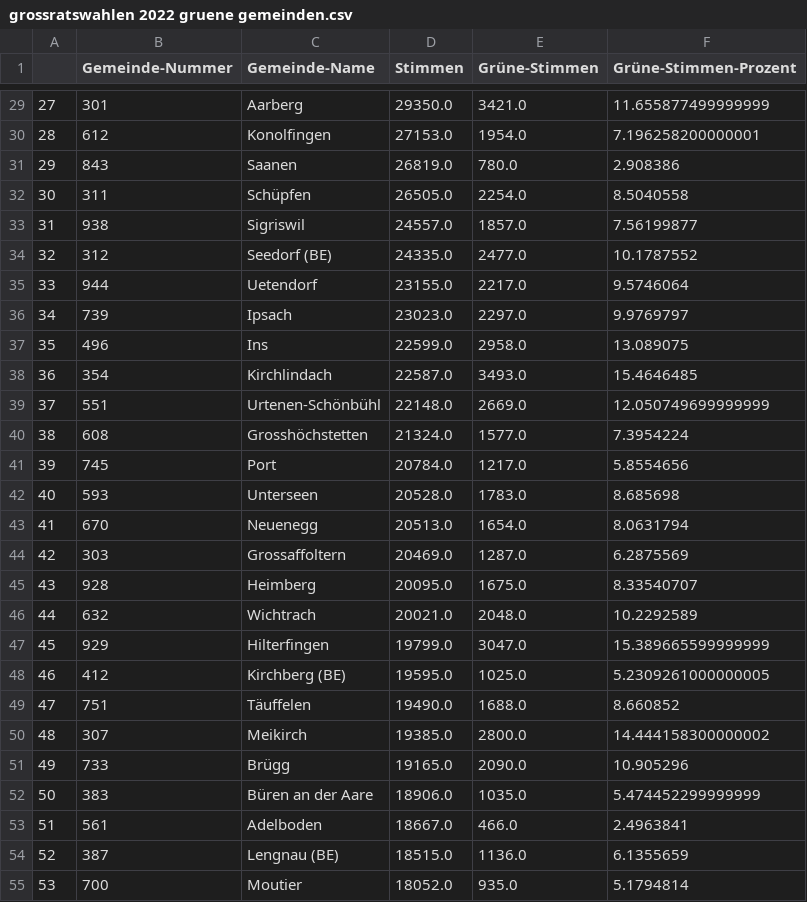
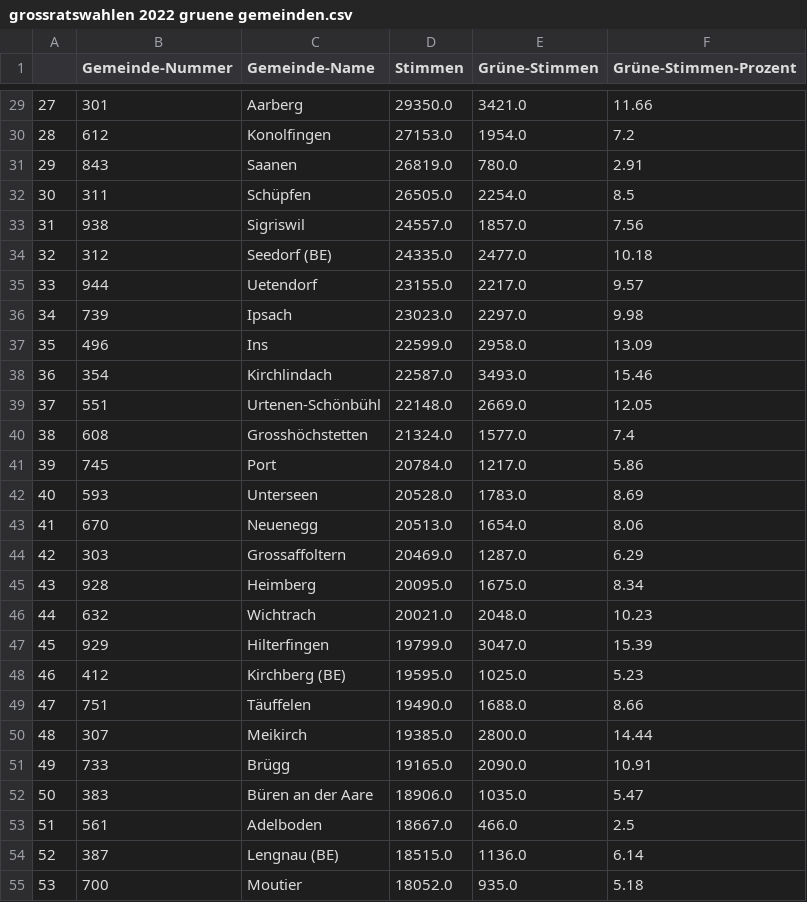
Before and after one commit to knutwannheden/swissvotes, a CSV file: grossratswahlen 2022 gruene gemeinden.csv, drawn as a sheet; only a part is shown, gaps mark what is left out; the diff covers the shown part only.

```diff
--- a/grossratswahlen 2022 gruene gemeinden.csv
+++ b/grossratswahlen 2022 gruene gemeinden.csv
@@ -29,27 +29,27 @@
-27,301,Aarberg,29350.0,3421.0,11.655877499999999
-28,612,Konolfingen,27153.0,1954.0,7.196258200000001
-29,843,Saanen,26819.0,780.0,2.908386
-30,311,Schüpfen,26505.0,2254.0,8.5040558
-31,938,Sigriswil,24557.0,1857.0,7.56199877
-32,312,Seedorf (BE),24335.0,2477.0,10.1787552
-33,944,Uetendorf,23155.0,2217.0,9.5746064
-34,739,Ipsach,23023.0,2297.0,9.9769797
-35,496,Ins,22599.0,2958.0,13.089075
-36,354,Kirchlindach,22587.0,3493.0,15.4646485
-37,551,Urtenen-Schönbühl,22148.0,2669.0,12.050749699999999
-38,608,Grosshöchstetten,21324.0,1577.0,7.3954224
-39,745,Port,20784.0,1217.0,5.8554656
-40,593,Unterseen,20528.0,1783.0,8.685698
-41,670,Neuenegg,20513.0,1654.0,8.0631794
-42,303,Grossaffoltern,20469.0,1287.0,6.2875569
-43,928,Heimberg,20095.0,1675.0,8.33540707
-44,632,Wichtrach,20021.0,2048.0,10.2292589
-45,929,Hilterfingen,19799.0,3047.0,15.389665599999999
-46,412,Kirchberg (BE),19595.0,1025.0,5.2309261000000005
-47,751,Täuffelen,19490.0,1688.0,8.660852
-48,307,Meikirch,19385.0,2800.0,14.444158300000002
-49,733,Brügg,19165.0,2090.0,10.905296
-50,383,Büren an der Aare,18906.0,1035.0,5.474452299999999
-51,561,Adelboden,18667.0,466.0,2.4963841
-52,387,Lengnau (BE),18515.0,1136.0,6.1355659
-53,700,Moutier,18052.0,935.0,5.1794814
+27,301,Aarberg,29350.0,3421.0,11.66
+28,612,Konolfingen,27153.0,1954.0,7.2
+29,843,Saanen,26819.0,780.0,2.91
+30,311,Schüpfen,26505.0,2254.0,8.5
+31,938,Sigriswil,24557.0,1857.0,7.56
+32,312,Seedorf (BE),24335.0,2477.0,10.18
+33,944,Uetendorf,23155.0,2217.0,9.57
+34,739,Ipsach,23023.0,2297.0,9.98
+35,496,Ins,22599.0,2958.0,13.09
+36,354,Kirchlindach,22587.0,3493.0,15.46
+37,551,Urtenen-Schönbühl,22148.0,2669.0,12.05
+38,608,Grosshöchstetten,21324.0,1577.0,7.4
+39,745,Port,20784.0,1217.0,5.86
+40,593,Unterseen,20528.0,1783.0,8.69
+41,670,Neuenegg,20513.0,1654.0,8.06
+42,303,Grossaffoltern,20469.0,1287.0,6.29
+43,928,Heimberg,20095.0,1675.0,8.34
+44,632,Wichtrach,20021.0,2048.0,10.23
+45,929,Hilterfingen,19799.0,3047.0,15.39
+46,412,Kirchberg (BE),19595.0,1025.0,5.23
+47,751,Täuffelen,19490.0,1688.0,8.66
+48,307,Meikirch,19385.0,2800.0,14.44
+49,733,Brügg,19165.0,2090.0,10.91
+50,383,Büren an der Aare,18906.0,1035.0,5.47
+51,561,Adelboden,18667.0,466.0,2.5
+52,387,Lengnau (BE),18515.0,1136.0,6.14
+53,700,Moutier,18052.0,935.0,5.18
```
Also changed, not shown: 81 edited cells elsewhere in this file, 1 other file.
